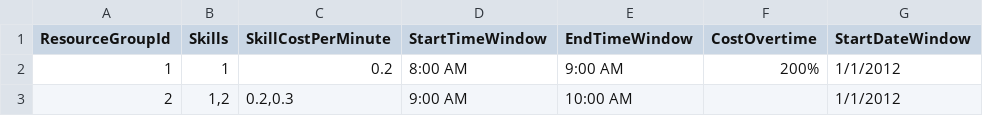
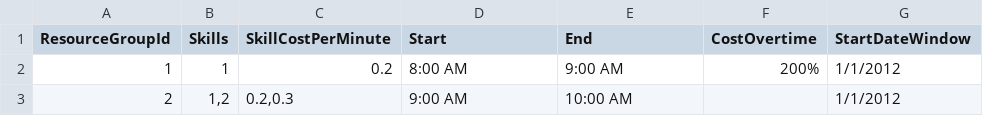
Before and after one commit to FoundOPS/TaskOptimizer, a CSV file: ResourceGroups.csv, drawn as a sheet; only a part is shown; the diff names each change by its address in the sheet, - before the commit and + after, or states it on an @@ line.

```diff
--- a/ResourceGroups.csv
+++ b/ResourceGroups.csv
-D1: StartTimeWindow
+D1: Start
-E1: EndTimeWindow
+E1: End
```
Also changed, not shown: 1 other file.
